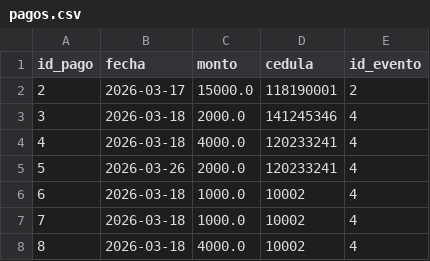
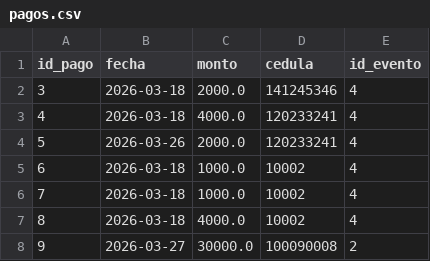
Before and after one commit to michellefernandez28/Aditur_anticipos, a CSV file: data/pagos.csv, drawn as a sheet; removed rows and columns are numbered as before the commit, all else as after; the diff names each change by its address in the sheet, - before the commit and + after, or states it on an @@ line.

```diff
--- a/data/pagos.csv
+++ b/data/pagos.csv
-row 2: 2 | 2026-03-17 | 15000.0 | 118190001 | 2
+row 8: 9 | 2026-03-27 | 30000.0 | 100090008 | 2
```
Also changed, not shown: data/eventos.csv, 5 other files.
